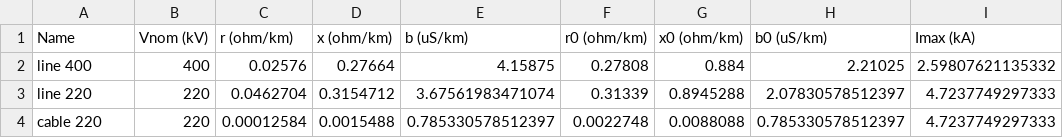
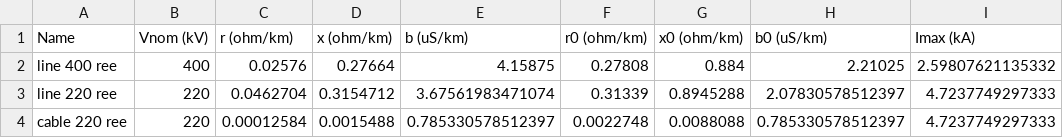
Before and after one commit to SanPen/GridCal, a CSV file: src/GridCal/data/sequence_lines.csv, drawn as a sheet.

Commit message:
Line length fix

```diff
--- a/src/GridCal/data/sequence_lines.csv
+++ b/src/GridCal/data/sequence_lines.csv
@@ -1,4 +1,4 @@
 Name,Vnom (kV),r (ohm/km),x (ohm/km),b (uS/km),r0 (ohm/km),x0 (ohm/km),b0 (uS/km),Imax (kA)
-line 400,400,0.02576,0.27664,4.15875,0.27808,0.884,2.21025,2.59807621135332
-line 220,220,0.0462704,0.3154712,3.67561983471074,0.31339,0.8945288,2.07830578512397,4.7237749297333
-cable 220,220,0.00012584,0.0015488,0.785330578512397,0.0022748,0.0088088,0.785330578512397,4.7237749297333
+line 400 ree,400,0.02576,0.27664,4.15875,0.27808,0.884,2.21025,2.59807621135332
+line 220 ree,220,0.0462704,0.3154712,3.67561983471074,0.31339,0.8945288,2.07830578512397,4.7237749297333
+cable 220 ree,220,0.00012584,0.0015488,0.785330578512397,0.0022748,0.0088088,0.785330578512397,4.7237749297333
```
Also changed, not shown: 5 other files.
